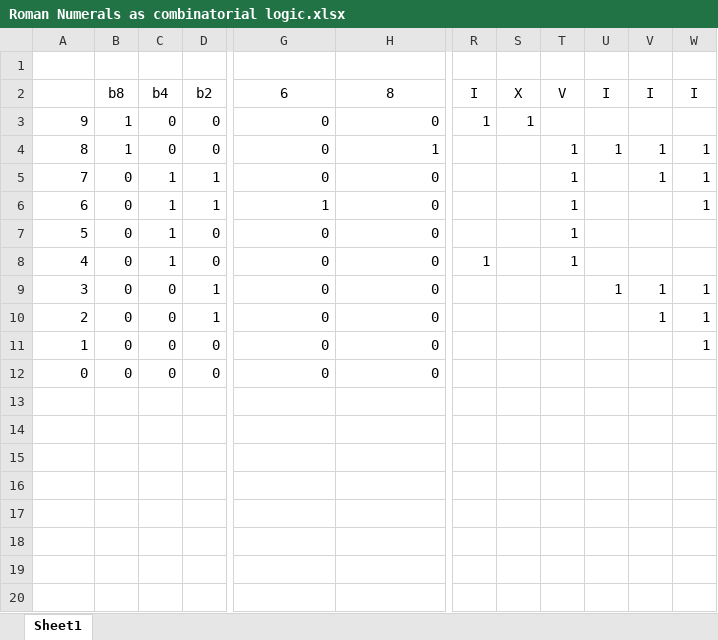
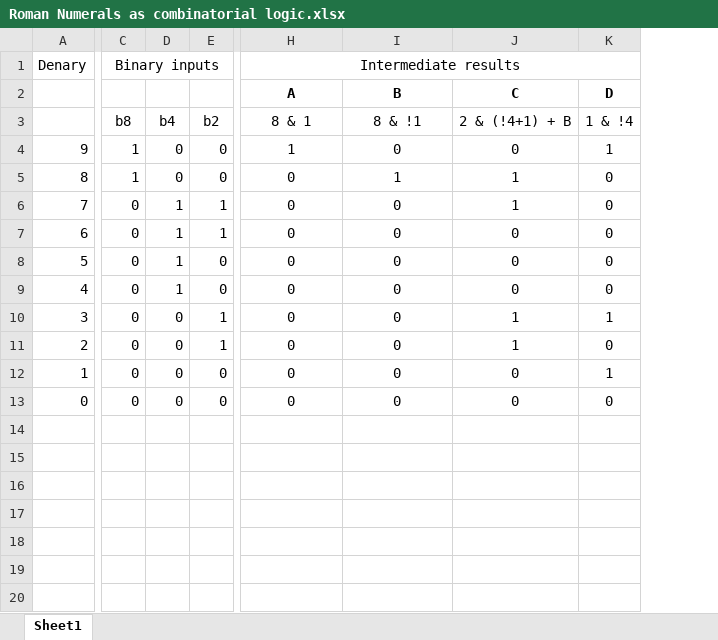
Before and after one commit to richardpawson/education, an Excel workbook: Roman Numerals/Roman Numerals as combinatorial logic.xlsx, sheet Sheet1, drawn as a sheet; only a part is shown, gaps mark what is left out; values as stored, in another font and other column widths than the file's, no borders; removed rows and columns are numbered as before the commit, all else as after; rows hold the shown columns only; the diff covers the shown part only; the diff names each change by its address in the sheet, - before the commit and + after, or states it on an @@ line.

Commit message:
Update Roman Numerals/Roman Numerals as combinatorial logic.xlsx

```diff
--- a/Roman Numerals/Roman Numerals as combinatorial logic.xlsx (sheet Sheet1)
+++ b/Roman Numerals/Roman Numerals as combinatorial logic.xlsx (sheet Sheet1)
+column J, rows 3-13: 2 & (!4+1) + B | 0 | 1 | 1 | 0 | 0 | 0 | 1 | 1 | 0 | 0
+column K, rows 3-13: 1 & !4 | 1 | 0 | 0 | 0 | 0 | 0 | 1 | 0 | 1 | 0
-column R, rows 2-8: I | 1 |  |  |  |  | 1
-column S, rows 2-3: X | 1
-column T, rows 2-8: V |  | 1 | 1 | 1 | 1 | 1
-column U, rows 2-9: I |  | 1 |  |  |  |  | 1
-column V, rows 2-10: I |  | 1 | 1 |  |  |  | 1 | 1
-column W, rows 2-11: I |  | 1 | 1 | 1 |  |  | 1 | 1 | 1
-row 1: (empty)
+row 1: Denary | Binary inputs |  |  | Intermediate results
+C1:F1 merged
+H1:K1 merged
+row 2:  |  |  |  | A | B | C | D
-H3: 6
+H3: 8 & 1
-I3: 8
+I3: 8 & !1
-H4: 0
+H4: 1
-H4:I13 alignment: right
+H4:I13 alignment: center
-H7: 1
+H7: 0
+row 14: (empty)
+row 15: (empty)
+row 16: (empty)
+row 17: (empty)
+row 18: (empty)
+row 19: (empty)
+row 20: (empty)
```
Also changed, not shown: 1 added column, 2 removed columns and merged cells elsewhere in this sheet, formulas that keep their value.
